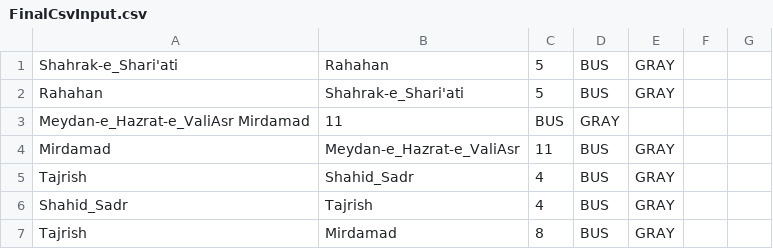
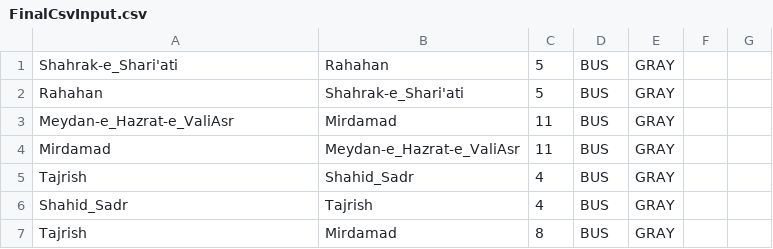
Before and after one commit to ReyhunSKhosravi/DS-project, a CSV file: FinalCsvInput.csv, drawn as a sheet; only a part is shown.

Commit message:
edit

```diff
--- a/FinalCsvInput.csv
+++ b/FinalCsvInput.csv
@@ -2,3 +2,3 @@ Shahrak-e_Shari'ati,Rahahan,5,BUS,GRAY
 Rahahan,Shahrak-e_Shari'ati,5,BUS,GRAY
-Meydan-e_Hazrat-e_ValiAsr   Mirdamad,11,BUS,GRAY
+Meydan-e_Hazrat-e_ValiAsr,Mirdamad,11,BUS,GRAY
 Mirdamad,Meydan-e_Hazrat-e_ValiAsr,11,BUS,GRAY
```
